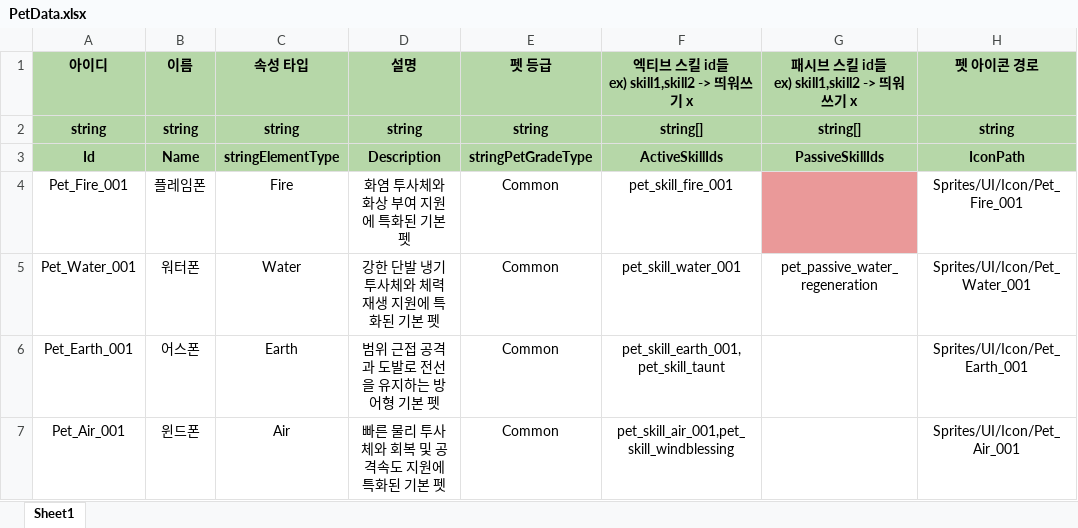
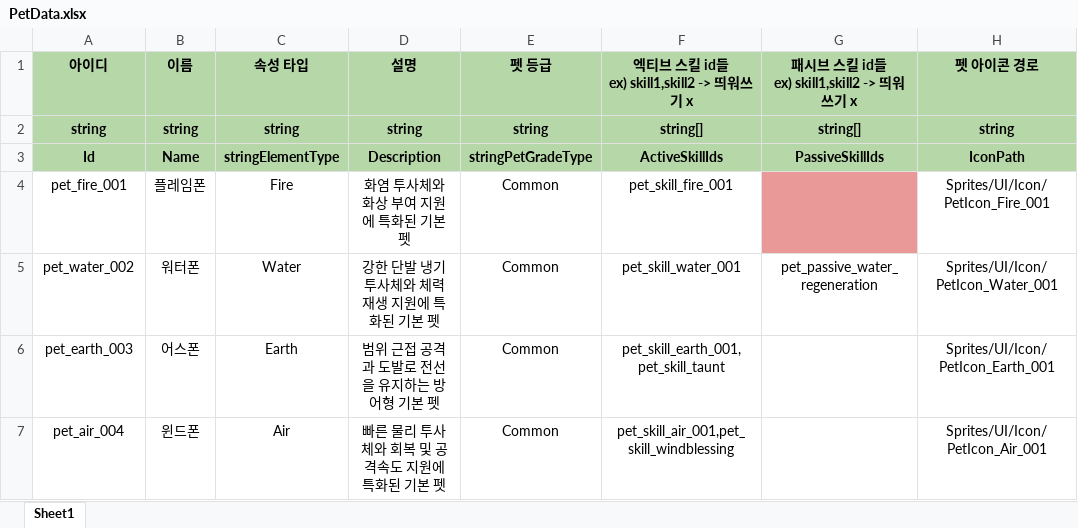
Before and after one commit to 6th-July-Team/WanderSoul, an Excel workbook: JsonConverter/ExcelFiles/PetData.xlsx, sheet Sheet1, drawn as a sheet; values as stored, in another font and other column widths than the file's, no borders; the diff names each change by its address in the sheet, - before the commit and + after, or states it on an @@ line.

```diff
--- a/JsonConverter/ExcelFiles/PetData.xlsx (sheet Sheet1)
+++ b/JsonConverter/ExcelFiles/PetData.xlsx (sheet Sheet1)
-A4 (아이디): Pet_Fire_001
+A4 (아이디): pet_fire_001
-H4 (펫 아이콘 경로): Sprites/UI/Icon/Pet_Fire_001
+H4 (펫 아이콘 경로): Sprites/UI/Icon/PetIcon_Fire_001
-A5 (아이디): Pet_Water_001
+A5 (아이디): pet_water_002
-H5 (펫 아이콘 경로): Sprites/UI/Icon/Pet_Water_001
+H5 (펫 아이콘 경로): Sprites/UI/Icon/PetIcon_Water_001
-A6 (아이디): Pet_Earth_001
+A6 (아이디): pet_earth_003
-H6 (펫 아이콘 경로): Sprites/UI/Icon/Pet_Earth_001
+H6 (펫 아이콘 경로): Sprites/UI/Icon/PetIcon_Earth_001
-A7 (아이디): Pet_Air_001
+A7 (아이디): pet_air_004
-H7 (펫 아이콘 경로): Sprites/UI/Icon/Pet_Air_001
+H7 (펫 아이콘 경로): Sprites/UI/Icon/PetIcon_Air_001
```
Also changed, not shown: 10 other files.
